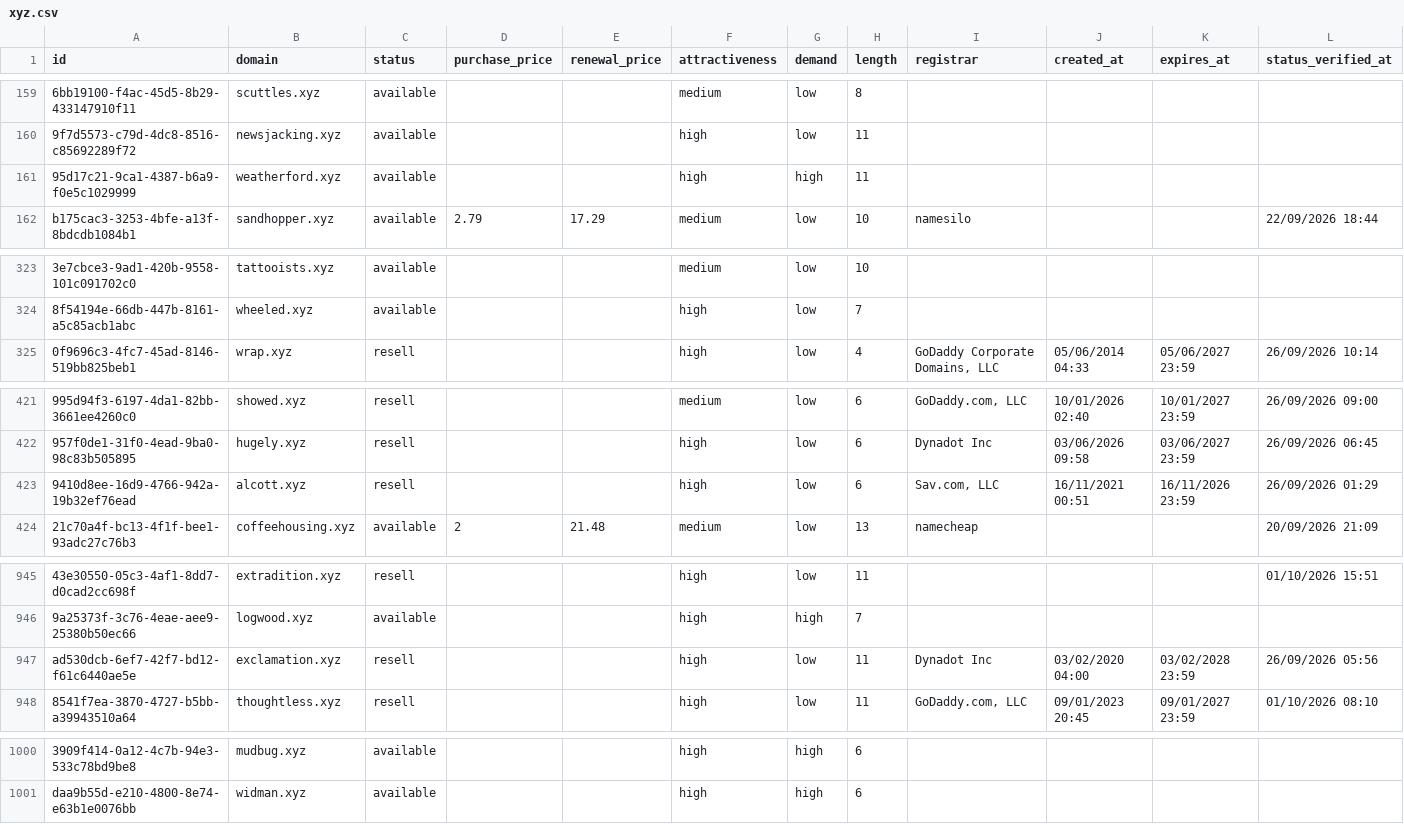
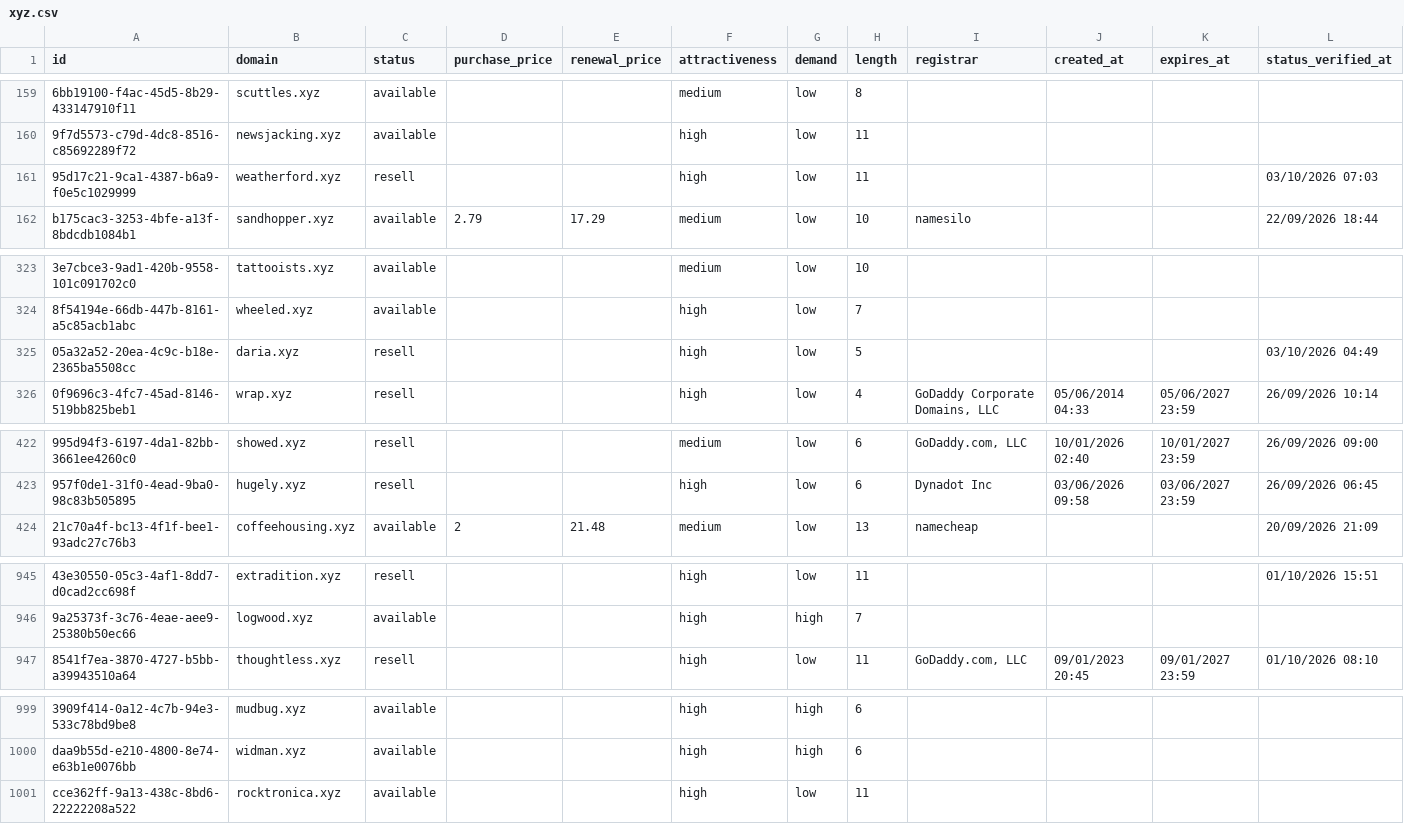
Before and after one commit to UniqueDomains/xyz-oneword-domains, a CSV file: xyz.csv, drawn as a sheet; only a part is shown, gaps mark what is left out; removed rows and columns are numbered as before the commit, all else as after; the diff names each change by its address in the sheet, - before the commit and + after, or states it on an @@ line.

Commit message:
Domains update

```diff
--- a/xyz.csv
+++ b/xyz.csv
-C161 (status): available
+C161 (status): resell
-G161 (demand): high
+G161 (demand): low
-L161 (status_verified_at): (empty)
+L161 (status_verified_at): 03/10/2026 07:03
+row 325: 05a32a52-20ea-4c9c-b18e-2365ba5508cc | daria.xyz | resell |  |  | high | low | 5 |  |  |  | 03/10/2026 04:49
-row 423: 9410d8ee-16d9-4766-942a-19b32ef76ead | alcott.xyz | resell |  |  | high | low | 6 | Sav.com, LLC | 16/11/2021 00:51 | 16/11/2026 23:59 | 26/09/2026 01:29
-row 947: ad530dcb-6ef7-42f7-bd12-f61c6440ae5e | exclamation.xyz | resell |  |  | high | low | 11 | Dynadot Inc | 03/02/2020 04:00 | 03/02/2028 23:59 | 26/09/2026 05:56
+row 1001: cce362ff-9a13-438c-8bd6-22222208a522 | rocktronica.xyz | available |  |  | high | low | 11
```
Also changed, not shown: 5 other files.
